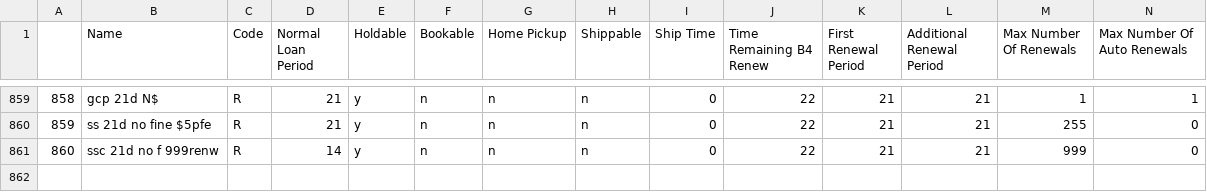
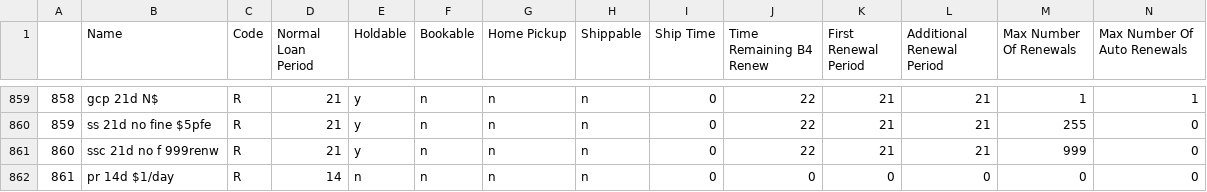
Before and after one commit to MarmotLibraryNetwork/sierraloanrules, a CSV file: loan_rules.csv, drawn as a sheet; only a part is shown, gaps mark what is left out; rows hold the shown columns only; the diff names each change by its address in the sheet, - before the commit and + after, or states it on an @@ line.

Commit message:
Add hotspot loan rule for Pine River
Added loan rule for i-type 335 and p-type 131

```diff
--- a/loan_rules.csv
+++ b/loan_rules.csv
-D861 (Normal Loan Period): 14
+D861 (Normal Loan Period): 21
+row 862: 861 | pr 14d $1/day | R | 14 | n | n | n | n | 0 | 0 | 0 | 0 | 0 | 0
```
Also changed, not shown: lrdt.csv.
